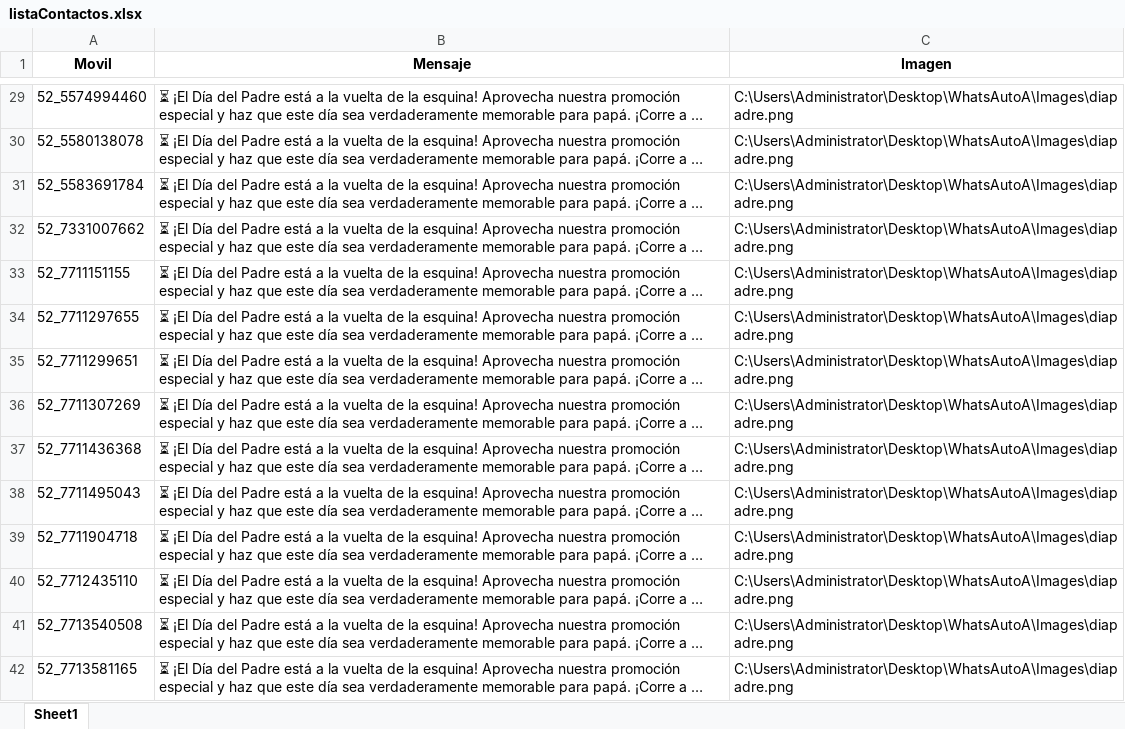
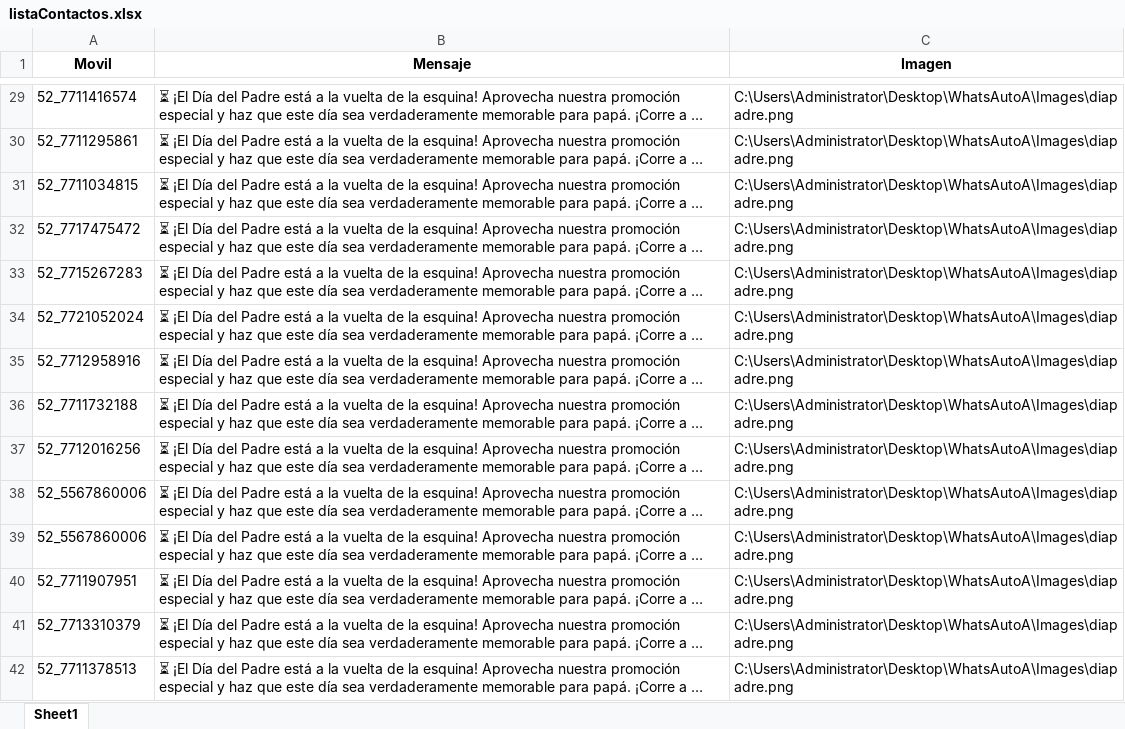
Before and after one commit to aureliasanchez/WhatsAutoA, an Excel workbook: Villanova/listaContactos.xlsx, sheet Sheet1, drawn as a sheet; only a part is shown, gaps mark what is left out; long unchanged cells end in …; values as stored, in another font and other column widths than the file's, no borders; the diff covers the shown part only; the diff names each change by its address in the sheet, - before the commit and + after, or states it on an @@ line.

```diff
--- a/Villanova/listaContactos.xlsx (sheet Sheet1)
+++ b/Villanova/listaContactos.xlsx (sheet Sheet1)
-A29 (Movil): 52_5574994460
+A29 (Movil): 52_7711416574
-A30 (Movil): 52_5580138078
+A30 (Movil): 52_7711295861
-A31 (Movil): 52_5583691784
+A31 (Movil): 52_7711034815
-A32 (Movil): 52_7331007662
+A32 (Movil): 52_7717475472
-A33 (Movil): 52_7711151155
+A33 (Movil): 52_7715267283
-A34 (Movil): 52_7711297655
+A34 (Movil): 52_7721052024
-A35 (Movil): 52_7711299651
+A35 (Movil): 52_7712958916
-A36 (Movil): 52_7711307269
+A36 (Movil): 52_7711732188
-A37 (Movil): 52_7711436368
+A37 (Movil): 52_7712016256
-A38 (Movil): 52_7711495043
+A38 (Movil): 52_5567860006
-A39 (Movil): 52_7711904718
+A39 (Movil): 52_5567860006
-A40 (Movil): 52_7712435110
+A40 (Movil): 52_7711907951
-A41 (Movil): 52_7713540508
+A41 (Movil): 52_7713310379
-A42 (Movil): 52_7713581165
+A42 (Movil): 52_7711378513
```
Also changed, not shown: 57 edited cells elsewhere in this sheet, 2 other files.
